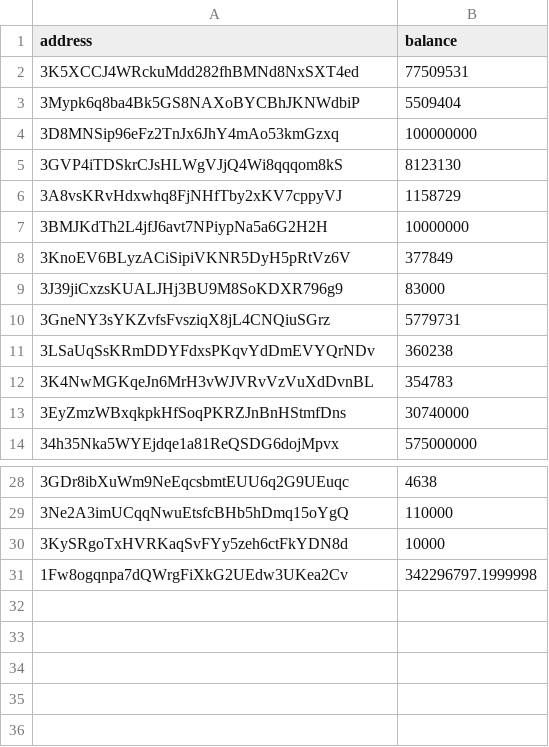
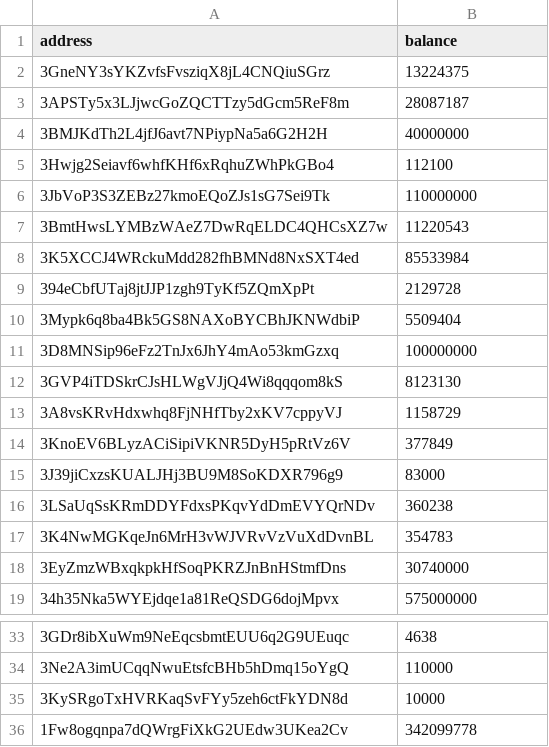
Before and after one commit to salimcansatici/libreAudit, a CSV file: datas/total_balance_list.csv, drawn as a sheet; only a part is shown, gaps mark what is left out.

```diff
--- a/datas/total_balance_list.csv
+++ b/datas/total_balance_list.csv
@@ -1,3 +1,10 @@
 address,balance
-3K5XCCJ4WRckuMdd282fhBMNd8NxSXT4ed,77509531
+3GneNY3sYKZvfsFvsziqX8jL4CNQiuSGrz,13224375
+3APSTy5x3LJjwcGoZQCTTzy5dGcm5ReF8m,28087187
+3BMJKdTh2L4jfJ6avt7NPiypNa5a6G2H2H,40000000
+3Hwjg2Seiavf6whfKHf6xRqhuZWhPkGBo4,112100
+3JbVoP3S3ZEBz27kmoEQoZJs1sG7Sei9Tk,110000000
+3BmtHwsLYMBzWAeZ7DwRqELDC4QHCsXZ7w,11220543
+3K5XCCJ4WRckuMdd282fhBMNd8NxSXT4ed,85533984
+394eCbfUTaj8jtJJP1zgh9TyKf5ZQmXpPt,2129728
 3Mypk6q8ba4Bk5GS8NAXoBYCBhJKNWdbiP,5509404
@@ -6,6 +13,4 @@ address,balance
 3A8vsKRvHdxwhq8FjNHfTby2xKV7cppyVJ,1158729
-3BMJKdTh2L4jfJ6avt7NPiypNa5a6G2H2H,10000000
 3KnoEV6BLyzACiSipiVKNR5DyH5pRtVz6V,377849
 3J39jiCxzsKUALJHj3BU9M8SoKDXR796g9,83000
-3GneNY3sYKZvfsFvsziqX8jL4CNQiuSGrz,5779731
 3LSaUqSsKRmDDYFdxsPKqvYdDmEVYQrNDv,360238
@@ -30,2 +35,2 @@ address,balance
 3KySRgoTxHVRKaqSvFYy5zeh6ctFkYDN8d,10000
-1Fw8ogqnpa7dQWrgFiXkG2UEdw3UKea2Cv,342296797.1999998
+1Fw8ogqnpa7dQWrgFiXkG2UEdw3UKea2Cv,342099778
```
Also changed, not shown: 1 other file.
